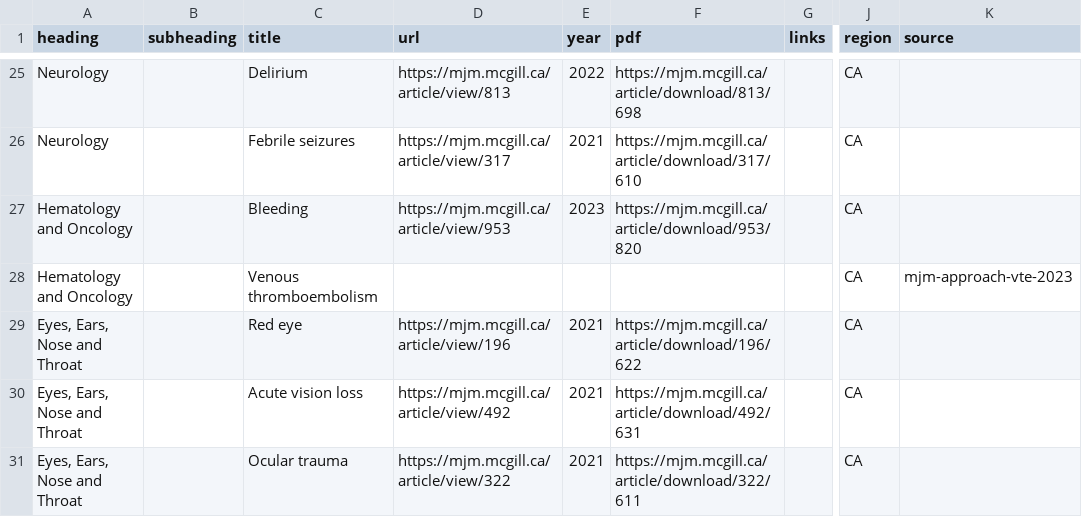
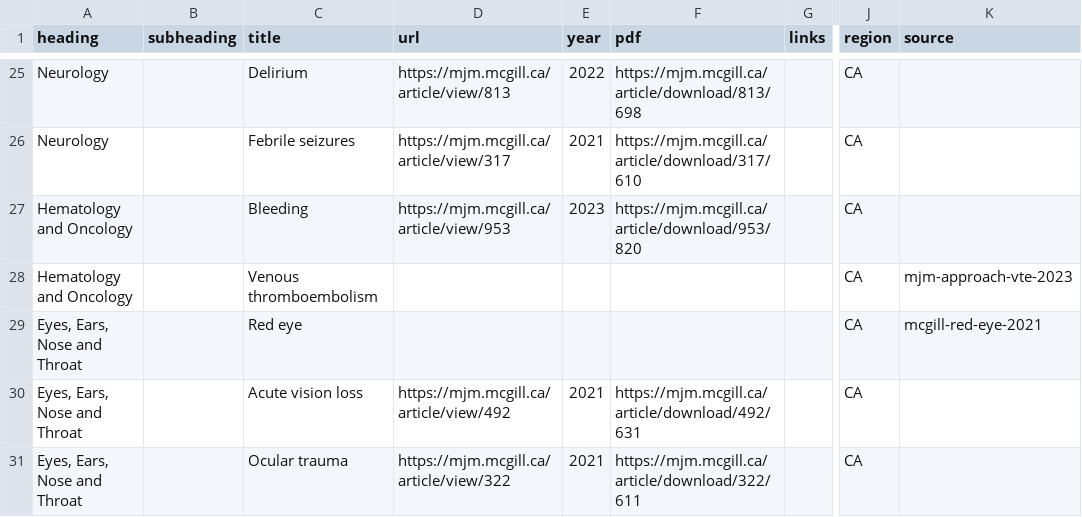
Before and after one commit to joegrafe/np-practice-resource, a CSV file: docs/1 Approaches/McGill Approach To Articles.csv, drawn as a sheet; only a part is shown, gaps mark what is left out; the diff names each change by its address in the sheet, - before the commit and + after, or states it on an @@ line.

```diff
--- a/docs/1 Approaches/McGill Approach To Articles.csv
+++ b/docs/1 Approaches/McGill Approach To Articles.csv
-D29 (url): https://mjm.mcgill.ca/article/view/196
+D29 (url): (empty)
-E29 (year): 2021
+E29 (year): (empty)
-F29 (pdf): https://mjm.mcgill.ca/article/download/196/622
+F29 (pdf): (empty)
-K29 (source): (empty)
+K29 (source): mcgill-red-eye-2021
```
Also changed, not shown: UNOPENED-SOURCES.csv, docs/1 Approaches/Canadian Family Physician Approach and Management Articles.csv, 24 other files.
